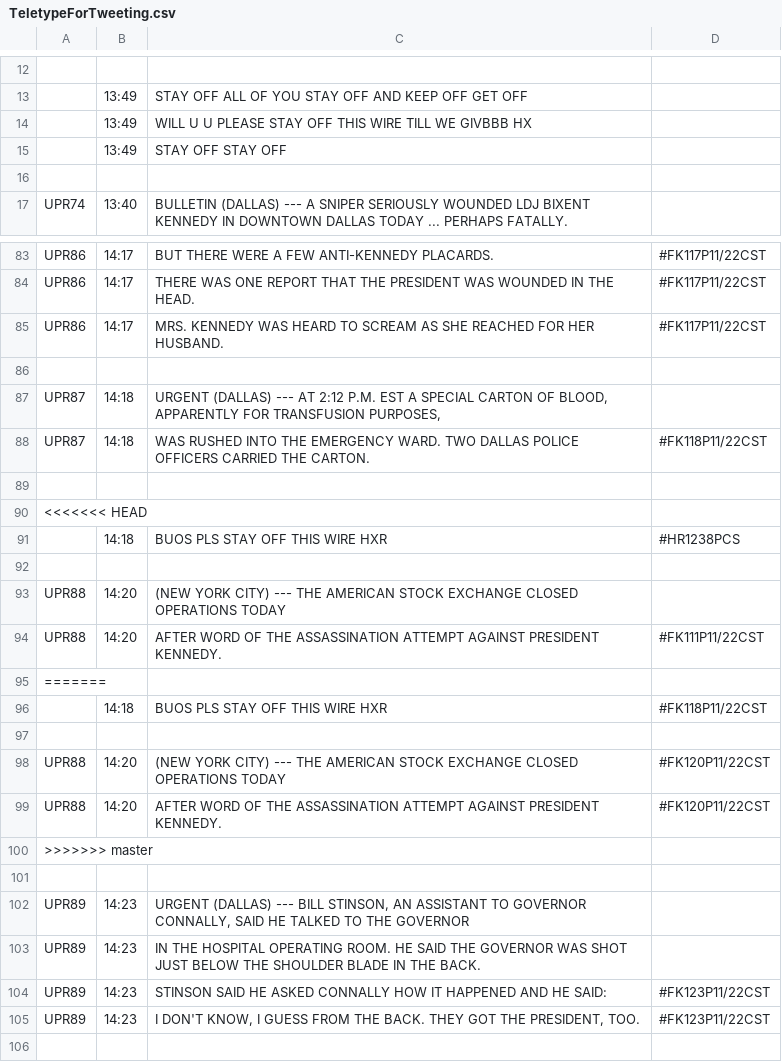
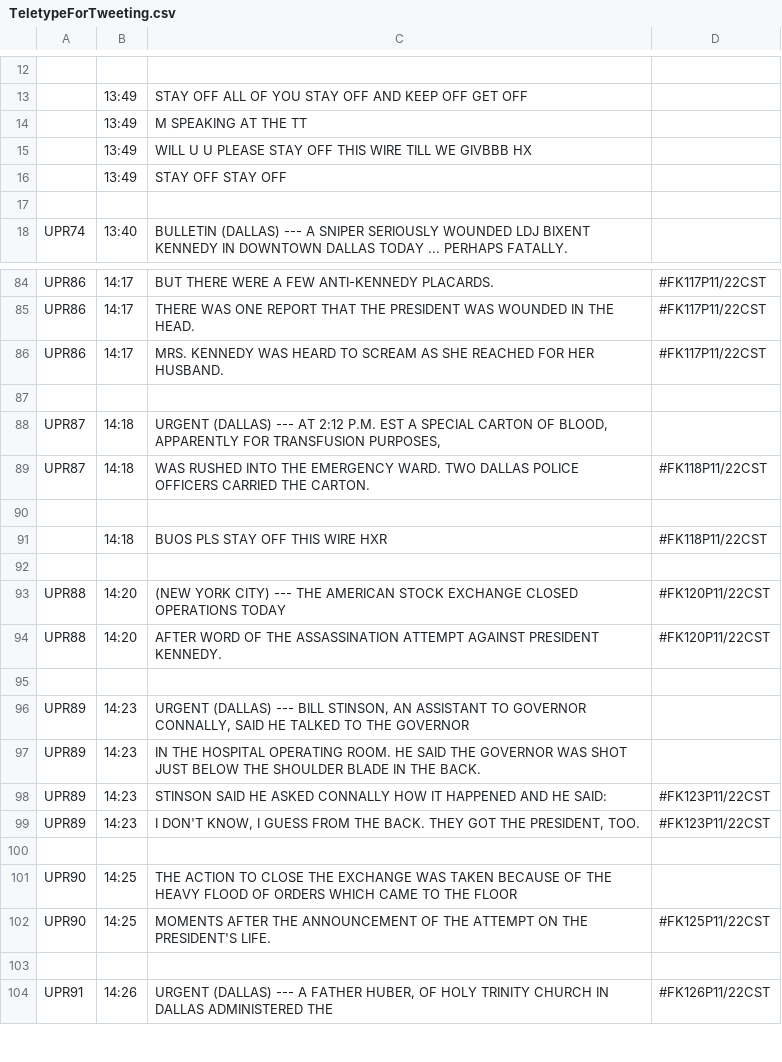
Before and after one commit to MatthewStephens/jfk50, a CSV file: TeletypeForTweeting.csv, drawn as a sheet; only a part is shown, gaps mark what is left out; the shorter side is filled out with more unchanged rows; removed rows and columns are numbered as before the commit, all else as after; the diff names each change by its address in the sheet, - before the commit and + after, or states it on an @@ line.

Commit message:
syncing with master copy

```diff
--- a/TeletypeForTweeting.csv
+++ b/TeletypeForTweeting.csv
+row 14:  | 13:49 | M SPEAKING AT THE TT
-row 90: <<<<<<< HEAD
-row 91:  | 14:18 | BUOS PLS STAY OFF THIS WIRE HXR | #HR1238PCS
-row 92: (empty)
-row 93: UPR88 | 14:20 | (NEW YORK CITY) --- THE AMERICAN STOCK EXCHANGE CLOSED OPERATIONS TODAY
-row 94: UPR88 | 14:20 | AFTER WORD OF THE ASSASSINATION ATTEMPT AGAINST PRESIDENT KENNEDY. | #FK111P11/22CST
-row 95: =======
-row 100: >>>>>>> master
```
